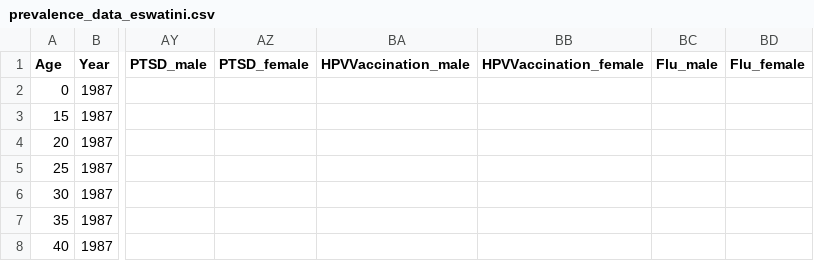
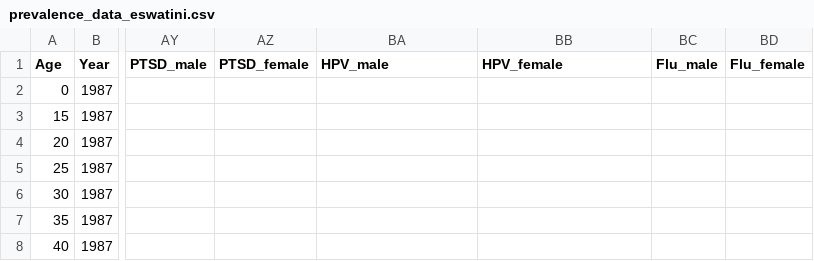
Before and after one commit to starsimhub/mighti, a CSV file: mighti/data/prevalence_data_eswatini.csv, drawn as a sheet; only a part is shown, gaps mark what is left out; the diff names each change by its address in the sheet, - before the commit and + after, or states it on an @@ line.

Commit message:
HPVVaccination changed to HPV

```diff
--- a/mighti/data/prevalence_data_eswatini.csv
+++ b/mighti/data/prevalence_data_eswatini.csv
-BA1: HPVVaccination_male
+BA1: HPV_male
-BB1: HPVVaccination_female
+BB1: HPV_female
```
Also changed, not shown: 3 other files.
